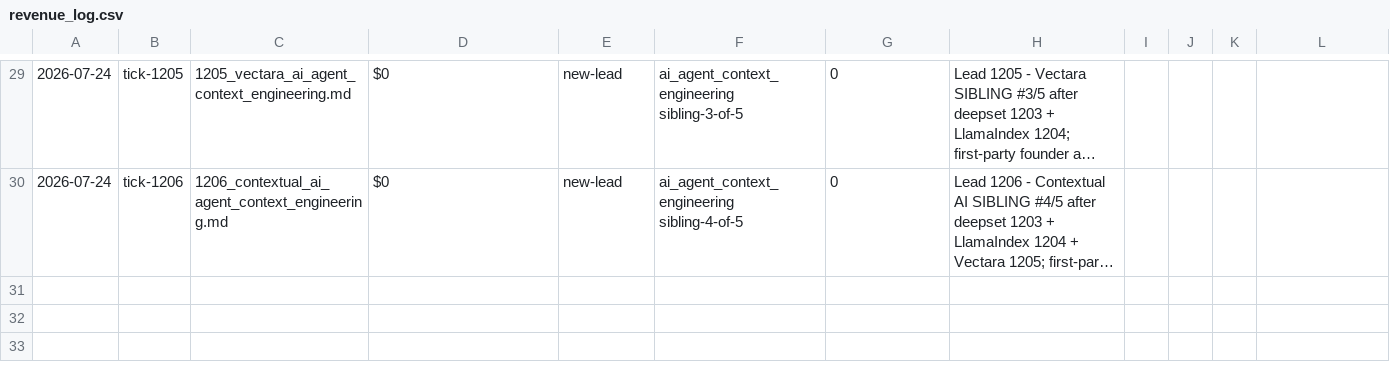
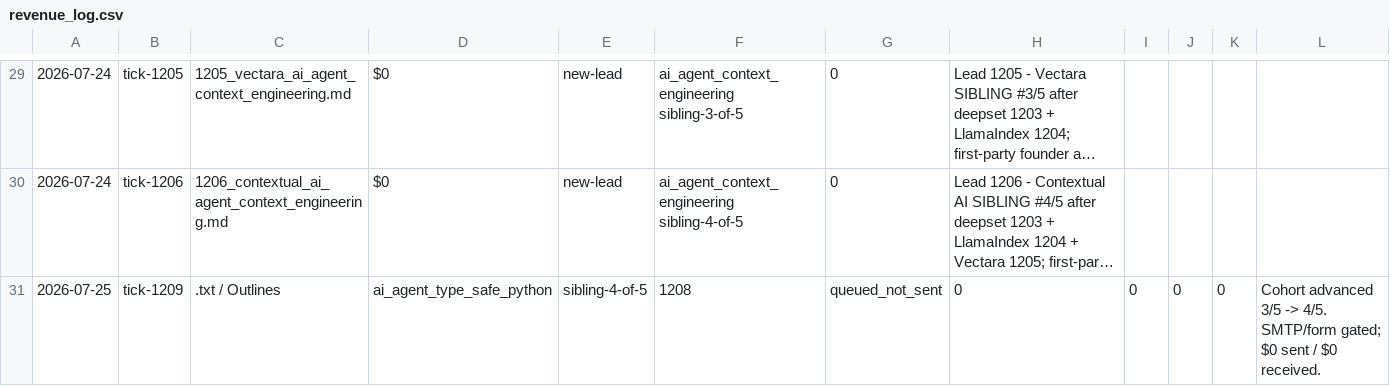
Before and after one commit to TalonForgeHQ/atlas-store, a CSV file: cold_email/revenue_log.csv, drawn as a sheet; only a part is shown, gaps mark what is left out; long unchanged cells end in …; the diff names each change by its address in the sheet, - before the commit and + after, or states it on an @@ line.

Commit message:
tick 1209: .txt / Outlines 1208 SIBLING #4/5 ai_agent_type_safe_python durable-surfaces backfill — chunk_1208.html + sitemap + index card + send_log + revenue_log (no leads.csv change, no template change, no leads_with_emails change — pre-existing richer row preserved)

```diff
--- a/cold_email/revenue_log.csv
+++ b/cold_email/revenue_log.csv
+row 31: 2026-07-25 | tick-1209 | .txt / Outlines | ai_agent_type_safe_python | sibling-4-of-5 | 1208 | queued_not_sent | 0 | 0 | 0 | 0 | Cohort advanced 3/5 -> 4/5. SMTP/form gated; $0 sent / $0 received.
```
Also changed, not shown: 4 other files.
